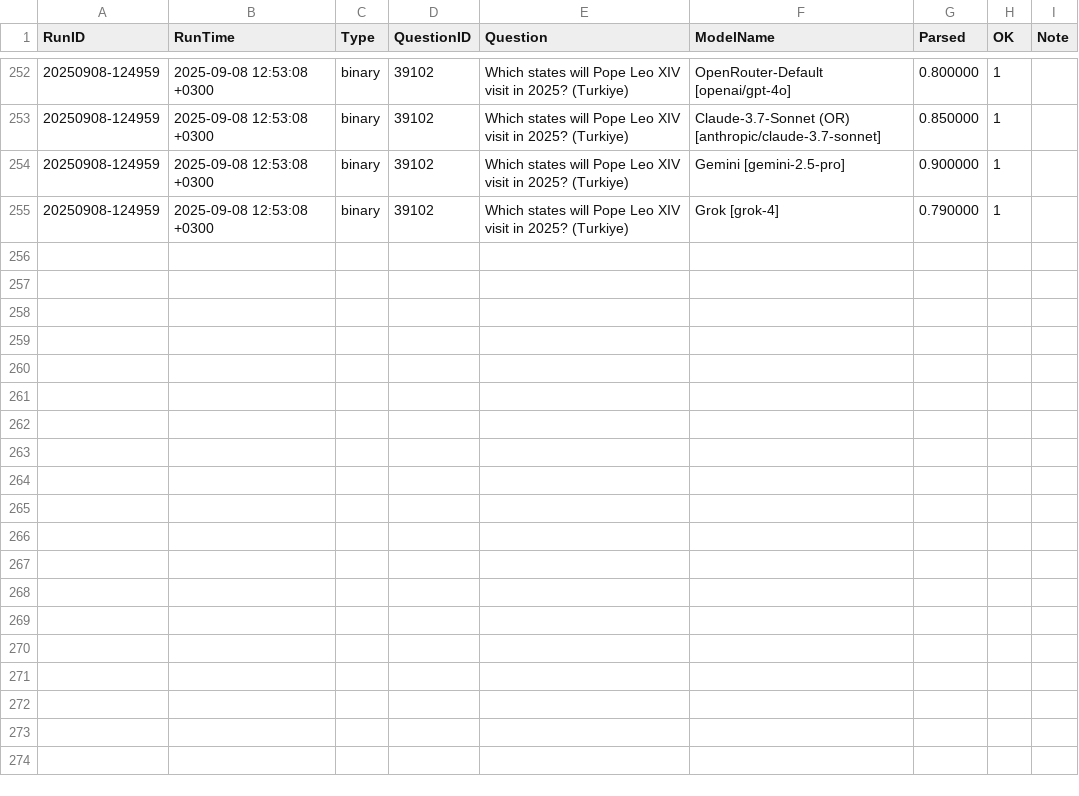
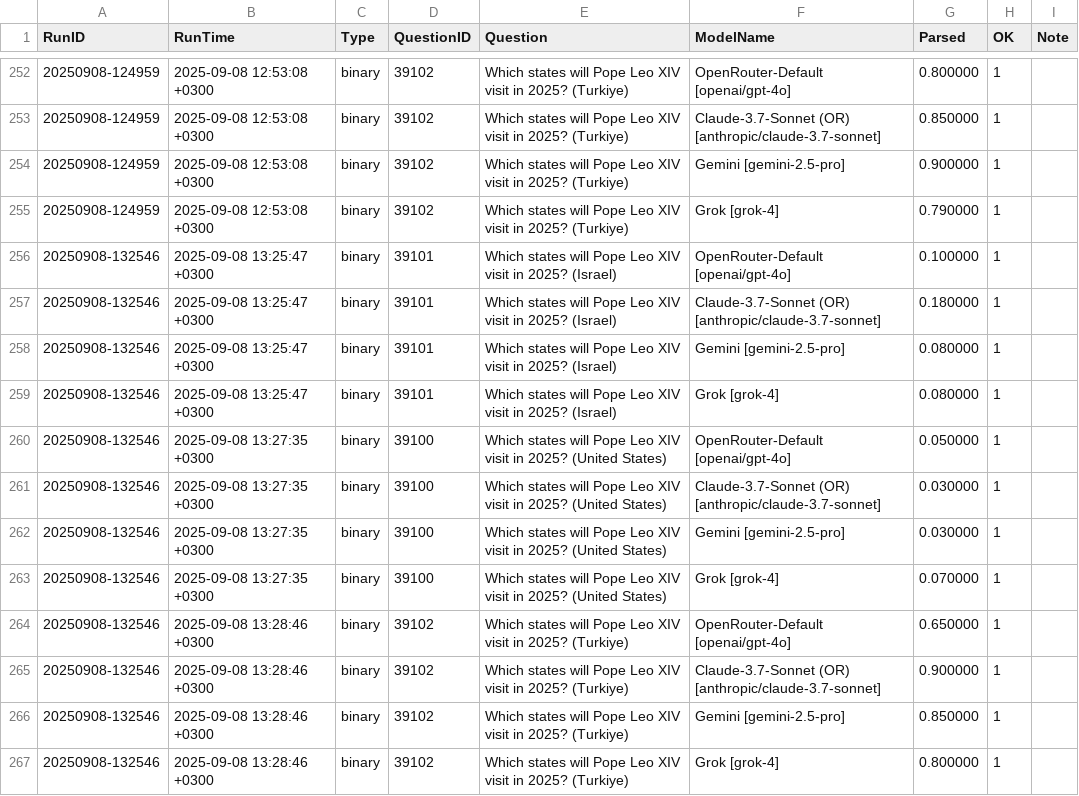
Before and after one commit to Metaculus/metac-bot-template, a CSV file: forecasts_by_model.csv, drawn as a sheet; only a part is shown, gaps mark what is left out; the diff names each change by its address in the sheet, - before the commit and + after, or states it on an @@ line.

```diff
--- a/forecasts_by_model.csv
+++ b/forecasts_by_model.csv
+row 256: 20250908-132546 | 2025-09-08 13:25:47 +0300 | binary | 39101 | Which states will Pope Leo XIV visit in 2025? (Israel) | OpenRouter-Default [openai/gpt-4o] | 0.100000 | 1
+row 257: 20250908-132546 | 2025-09-08 13:25:47 +0300 | binary | 39101 | Which states will Pope Leo XIV visit in 2025? (Israel) | Claude-3.7-Sonnet (OR) [anthropic/claude-3.7-sonnet] | 0.180000 | 1
+row 258: 20250908-132546 | 2025-09-08 13:25:47 +0300 | binary | 39101 | Which states will Pope Leo XIV visit in 2025? (Israel) | Gemini [gemini-2.5-pro] | 0.080000 | 1
+row 259: 20250908-132546 | 2025-09-08 13:25:47 +0300 | binary | 39101 | Which states will Pope Leo XIV visit in 2025? (Israel) | Grok [grok-4] | 0.080000 | 1
+row 260: 20250908-132546 | 2025-09-08 13:27:35 +0300 | binary | 39100 | Which states will Pope Leo XIV visit in 2025? (United States) | OpenRouter-Default [openai/gpt-4o] | 0.050000 | 1
+row 261: 20250908-132546 | 2025-09-08 13:27:35 +0300 | binary | 39100 | Which states will Pope Leo XIV visit in 2025? (United States) | Claude-3.7-Sonnet (OR) [anthropic/claude-3.7-sonnet] | 0.030000 | 1
+row 262: 20250908-132546 | 2025-09-08 13:27:35 +0300 | binary | 39100 | Which states will Pope Leo XIV visit in 2025? (United States) | Gemini [gemini-2.5-pro] | 0.030000 | 1
+row 263: 20250908-132546 | 2025-09-08 13:27:35 +0300 | binary | 39100 | Which states will Pope Leo XIV visit in 2025? (United States) | Grok [grok-4] | 0.070000 | 1
+row 264: 20250908-132546 | 2025-09-08 13:28:46 +0300 | binary | 39102 | Which states will Pope Leo XIV visit in 2025? (Turkiye) | OpenRouter-Default [openai/gpt-4o] | 0.650000 | 1
+row 265: 20250908-132546 | 2025-09-08 13:28:46 +0300 | binary | 39102 | Which states will Pope Leo XIV visit in 2025? (Turkiye) | Claude-3.7-Sonnet (OR) [anthropic/claude-3.7-sonnet] | 0.900000 | 1
+row 266: 20250908-132546 | 2025-09-08 13:28:46 +0300 | binary | 39102 | Which states will Pope Leo XIV visit in 2025? (Turkiye) | Gemini [gemini-2.5-pro] | 0.850000 | 1
+row 267: 20250908-132546 | 2025-09-08 13:28:46 +0300 | binary | 39102 | Which states will Pope Leo XIV visit in 2025? (Turkiye) | Grok [grok-4] | 0.800000 | 1
```
Also changed, not shown: forecasts.csv.
